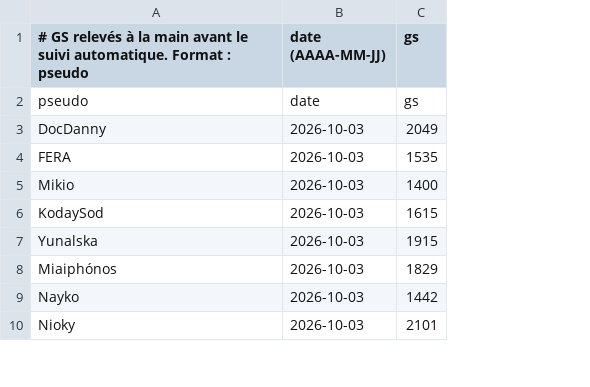
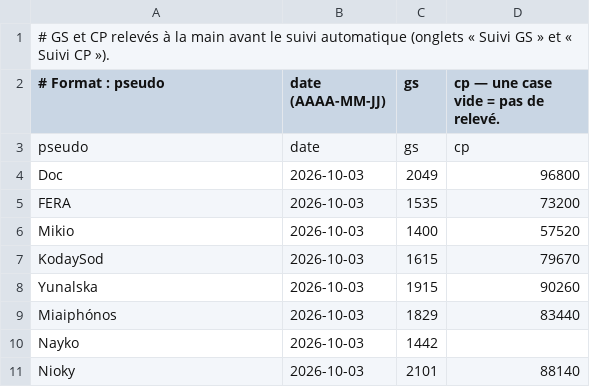
Before and after one commit to Axel-Dls/aion2-guilde, a CSV file: data/historique-manuel.csv, drawn as a sheet; only a part is shown; addresses are those after the commit; the diff names each change by its address in the sheet, - before the commit and + after, or states it on an @@ line.

```diff
--- a/data/historique-manuel.csv
+++ b/data/historique-manuel.csv
+column D, rows 2-11: cp — une case vide = pas de relevé. | cp | 96800 | 73200 | 57520 | 79670 | 90260 | 83440 |  | 88140
+row 1: # GS et CP relevés à la main avant le suivi automatique (onglets « Suivi GS » et « Suivi CP »).
-A2: # GS relevés à la main avant le suivi automatique. Format : pseudo
+A2: # Format : pseudo
-A4 (# Format : pseudo): DocDanny
+A4 (# Format : pseudo): Doc
```
Also changed, not shown: 1 other file.
